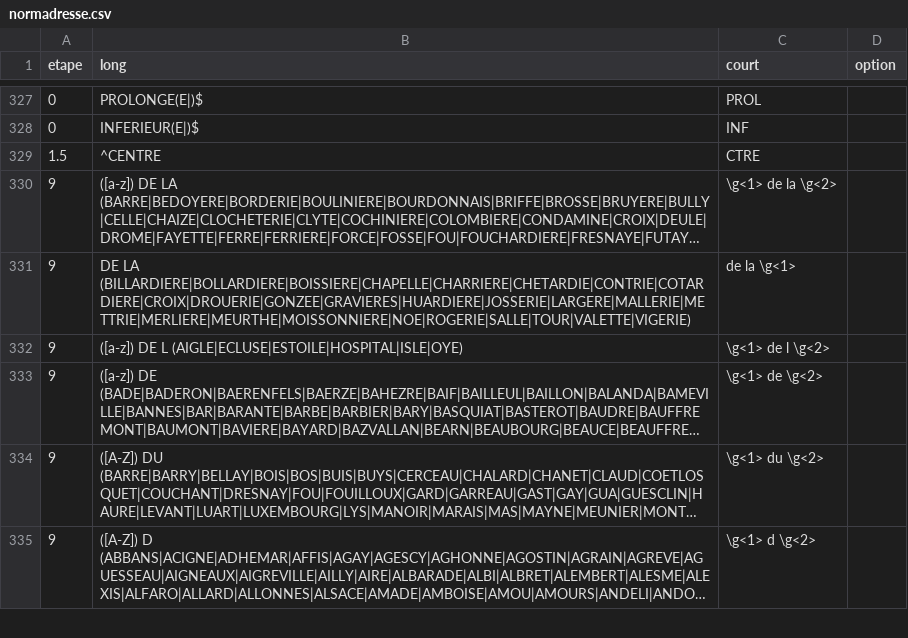
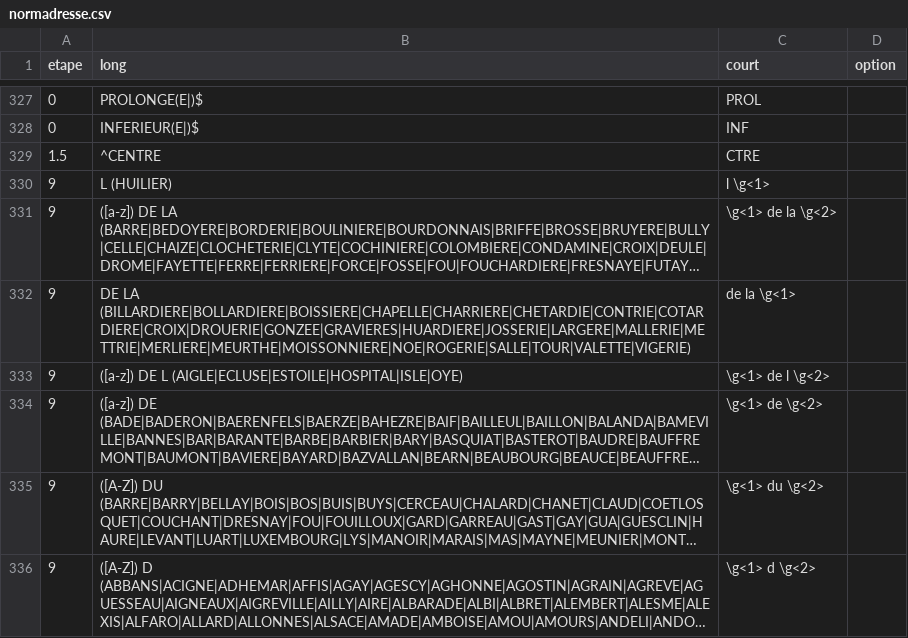
Before and after one commit to BaseAdresseNationale/normadresse, a CSV file: normadresse.csv, drawn as a sheet; only a part is shown, gaps mark what is left out; long unchanged cells end in …; the diff names each change by its address in the sheet, - before the commit and + after, or states it on an @@ line.

Commit message:
particule à conserver: WALDECK L HUILIER

```diff
--- a/normadresse.csv
+++ b/normadresse.csv
+row 330: 9 | L (HUILIER) | l \g<1>
```
